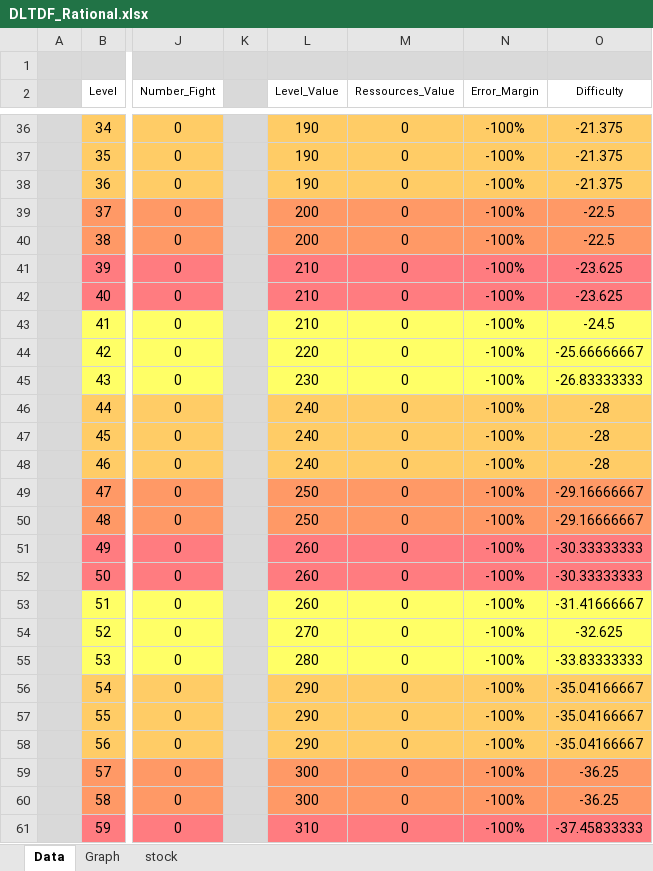
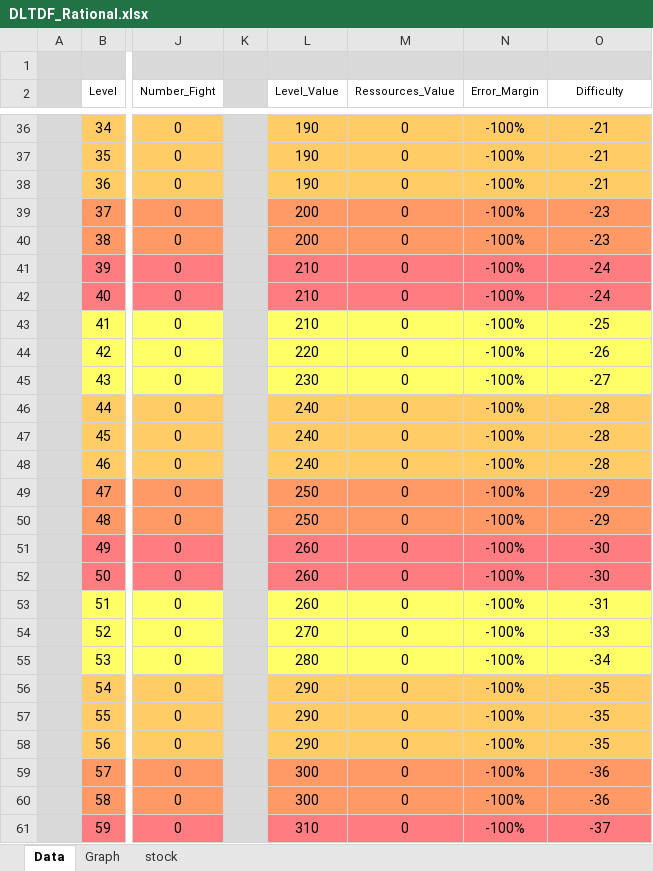
Before and after one commit to ArnaudSchmidt/GD_TowerDefense_DLTDF, an Excel workbook: DLTDF_Rational.xlsx, sheet Data, drawn as a sheet; only a part is shown, gaps mark what is left out; values as stored, in another font and other column widths than the file's, no borders; table styles not drawn; the diff covers the shown part only; the diff names each change by its address in the sheet, - before the commit and + after, or states it on an @@ line.

```diff
--- a/DLTDF_Rational.xlsx (sheet Data)
+++ b/DLTDF_Rational.xlsx (sheet Data)
-O36:O38 (Difficulty): -21.375
+O36:O38 (Difficulty): -21
-O39:O40 (Difficulty): -22.5
+O39:O40 (Difficulty): -23
-O41:O42 (Difficulty): -23.625
+O41:O42 (Difficulty): -24
-O43 (Difficulty): -24.5
+O43 (Difficulty): -25
-O44 (Difficulty): -25.66666667
+O44 (Difficulty): -26
-O45 (Difficulty): -26.83333333
+O45 (Difficulty): -27
-O49:O50 (Difficulty): -29.16666667
+O49:O50 (Difficulty): -29
-O51:O52 (Difficulty): -30.33333333
+O51:O52 (Difficulty): -30
-O53 (Difficulty): -31.41666667
+O53 (Difficulty): -31
-O54 (Difficulty): -32.625
+O54 (Difficulty): -33
-O55 (Difficulty): -33.83333333
+O55 (Difficulty): -34
-O56:O58 (Difficulty): -35.04166667
+O56:O58 (Difficulty): -35
-O59:O60 (Difficulty): -36.25
+O59:O60 (Difficulty): -36
-O61 (Difficulty): -37.45833333
+O61 (Difficulty): -37
```
Also changed, not shown: 109 edited cells elsewhere in this sheet, formulas that keep their value, 8 other files.
